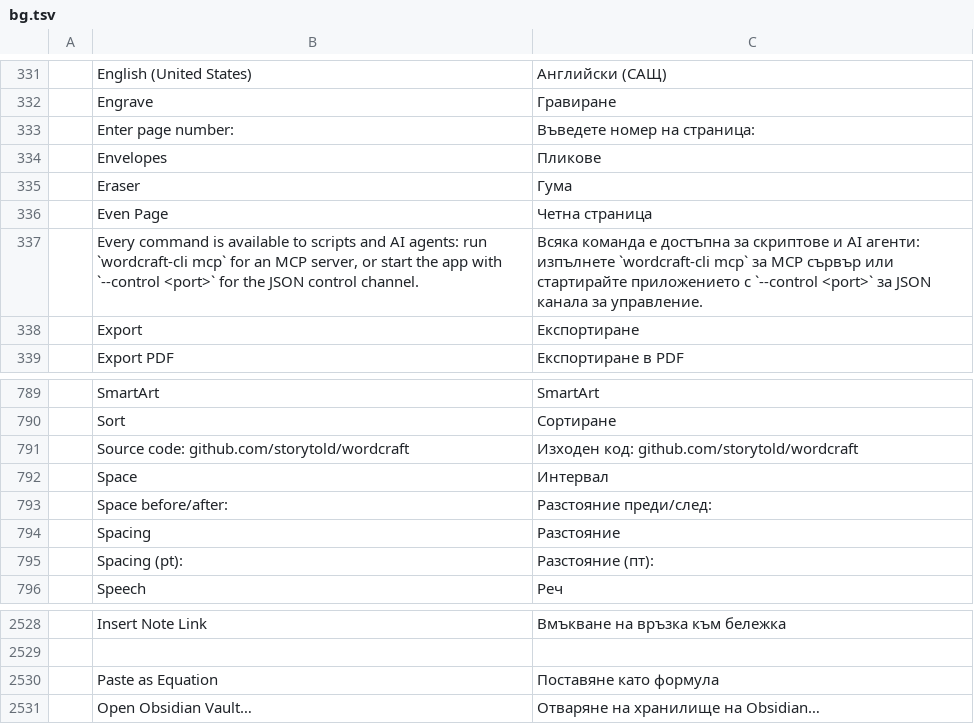
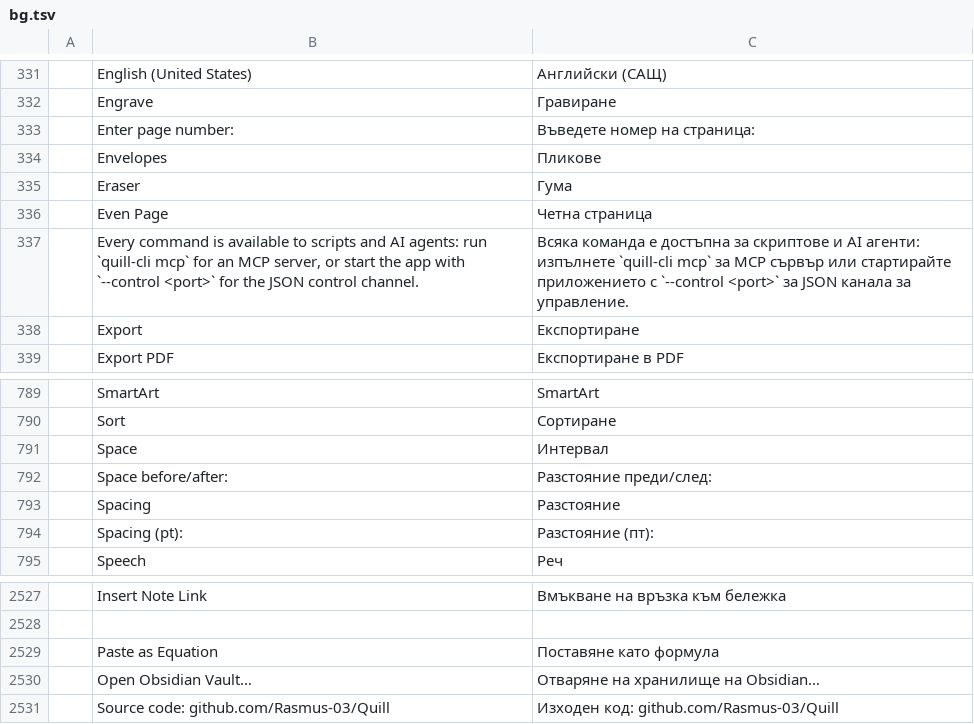
Before and after one commit to Rasmus-03/Quill, a TSV file: crates/ui-egui/src/i18n/bg.tsv, drawn as a sheet; only a part is shown, gaps mark what is left out.

```diff
--- a/crates/ui-egui/src/i18n/bg.tsv
+++ b/crates/ui-egui/src/i18n/bg.tsv
@@ -336,3 +336,3 @@
 	Even Page	Четна страница
-	Every command is available to scripts and AI agents: run `wordcraft-cli mcp` for an MCP server, or start the app with `--control <port>` for the JSON control channel.	Всяка команда е достъпна за скриптове и AI агенти: изпълнете `wordcraft-cli mcp` за MCP сървър или стартирайте приложението с `--control <port>` за JSON канала за управление.
+	Every command is available to scripts and AI agents: run `quill-cli mcp` for an MCP server, or start the app with `--control <port>` for the JSON control channel.	Всяка команда е достъпна за скриптове и AI агенти: изпълнете `quill-cli mcp` за MCP сървър или стартирайте приложението с `--control <port>` за JSON канала за управление.
 	Export	Експортиране
@@ -790,3 +790,2 @@
 	Sort	Сортиране
-	Source code: github.com/storytold/wordcraft	Изходен код: github.com/storytold/wordcraft
 	Space	Интервал
@@ -2531 +2530,2 @@
 	Open Obsidian Vault…	Отваряне на хранилище на Obsidian…
+	Source code: github.com/Rasmus-03/Quill	Изходен код: github.com/Rasmus-03/Quill
```
Also changed, not shown: crates/ui-egui/src/i18n/cs.tsv, crates/ui-egui/src/i18n/da.tsv, 34 other files.
